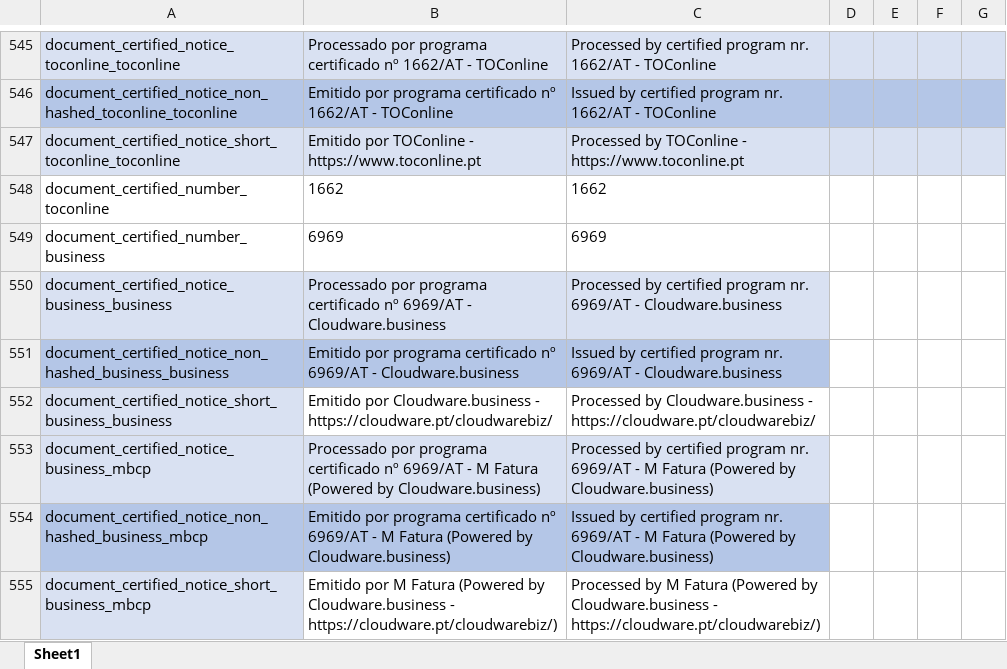
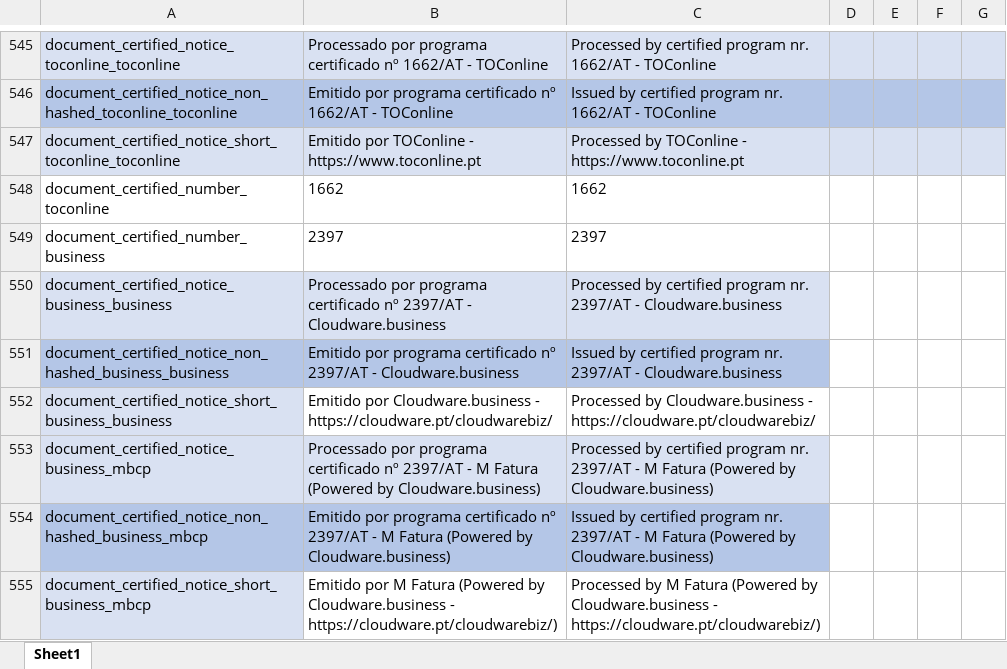
Before and after one commit to vpfpinho/sp-duh, an Excel workbook: config/i18n/i18n.xlsx, sheet Sheet1, drawn as a sheet; only a part is shown, gaps mark what is left out; values as stored, in another font and other column widths than the file's, no borders; table styles not drawn; the diff names each change by its address in the sheet, - before the commit and + after, or states it on an @@ line.

Commit message:
WTF? Fixing 6969 certificate number

```diff
--- a/config/i18n/i18n.xlsx (sheet Sheet1)
+++ b/config/i18n/i18n.xlsx (sheet Sheet1)
-B549: 6969
+B549: 2397
-C549: 6969
+C549: 2397
-B550: …certificado nº 6969/AT - Cloudware.business
+B550: …certificado nº 2397/AT - Cloudware.business
-C550: …program nr. 6969/AT - Cloudware.business
+C550: …program nr. 2397/AT - Cloudware.business
-B551: …certificado nº 6969/AT - Cloudware.business
+B551: …certificado nº 2397/AT - Cloudware.business
-C551: …program nr. 6969/AT - Cloudware.business
+C551: …program nr. 2397/AT - Cloudware.business
-B553: …certificado nº 6969/AT - M…
+B553: …certificado nº 2397/AT - M…
-C553: …program nr. 6969/AT - M…
+C553: …program nr. 2397/AT - M…
-B554: …certificado nº 6969/AT - M…
+B554: …certificado nº 2397/AT - M…
-C554: …program nr. 6969/AT - M…
+C554: …program nr. 2397/AT - M…
```
